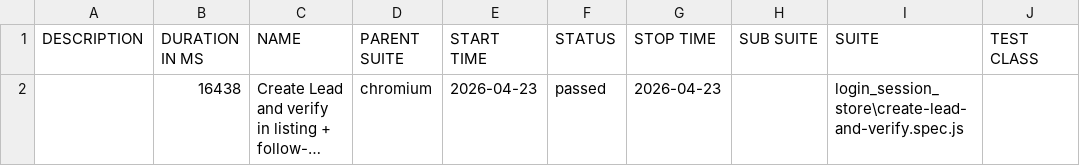
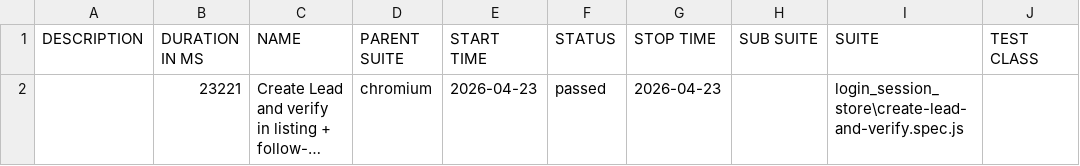
Before and after one commit to rohitsolanki401/playwright-automation-reports, a CSV file: allure-report/data/suites.csv, drawn as a sheet; only a part is shown; long unchanged cells end in …; the diff names each change by its address in the sheet, - before the commit and + after, or states it on an @@ line.

```diff
--- a/allure-report/data/suites.csv
+++ b/allure-report/data/suites.csv
-B2 (DURATION IN MS): 16438
+B2 (DURATION IN MS): 23221
```
Also changed, not shown: 19 other files.
